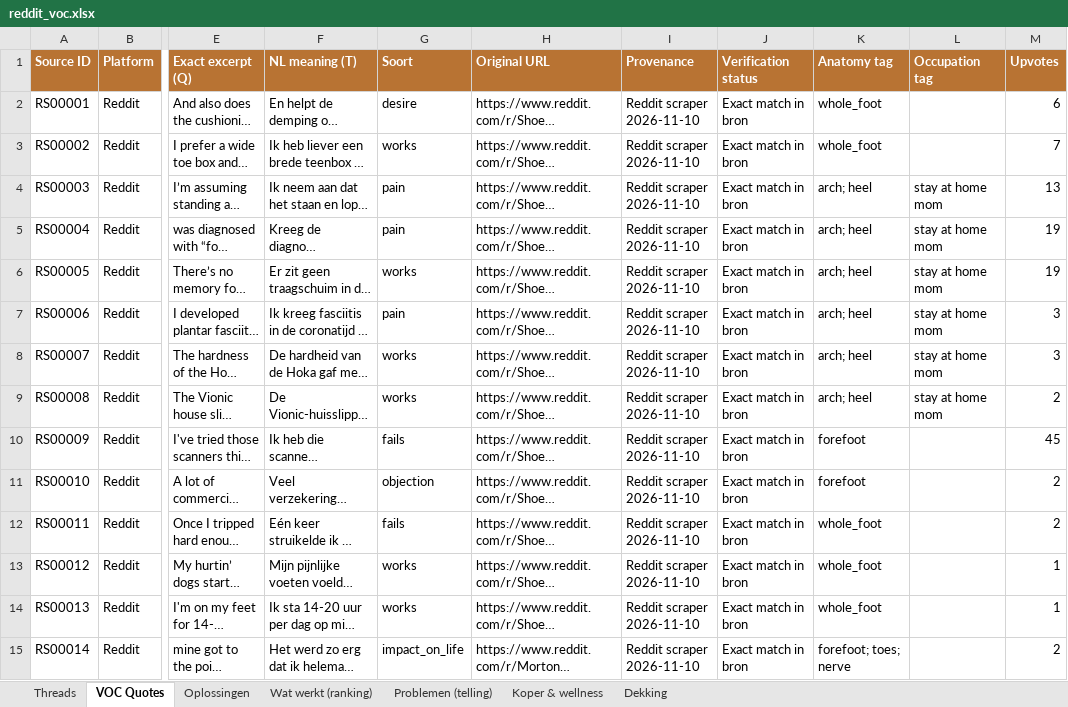
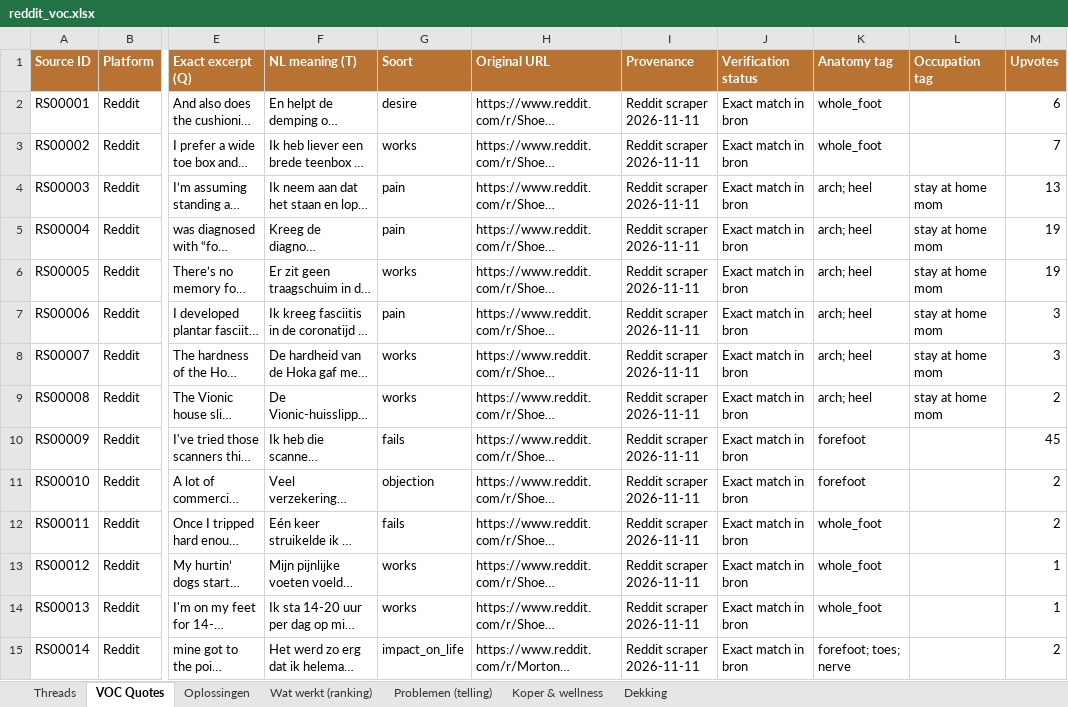
Before and after one commit to JorisKeijzer/Reddit-Scraper-Wintereijk, an Excel workbook: exports/reddit_voc.xlsx, sheet VOC Quotes, drawn as a sheet; only a part is shown, gaps mark what is left out; long unchanged cells end in …; values as stored, in another font and other column widths than the file's, no borders; the diff covers the shown part only; the diff names each change by its address in the sheet, - before the commit and + after, or states it on an @@ line.

```diff
--- a/exports/reddit_voc.xlsx (sheet VOC Quotes)
+++ b/exports/reddit_voc.xlsx (sheet VOC Quotes)
-I2:I15 (Provenance): Reddit scraper 2026-11-10
+I2:I15 (Provenance): Reddit scraper 2026-11-11
```
Also changed, not shown: 42 added rows and 449 edited cells elsewhere in this sheet, sheet Oplossingen, sheet Threads, sheet Problemen (telling), sheet Wat werkt (ranking), sheet Koper & wellness, sheet Dekking, 16 other files.
